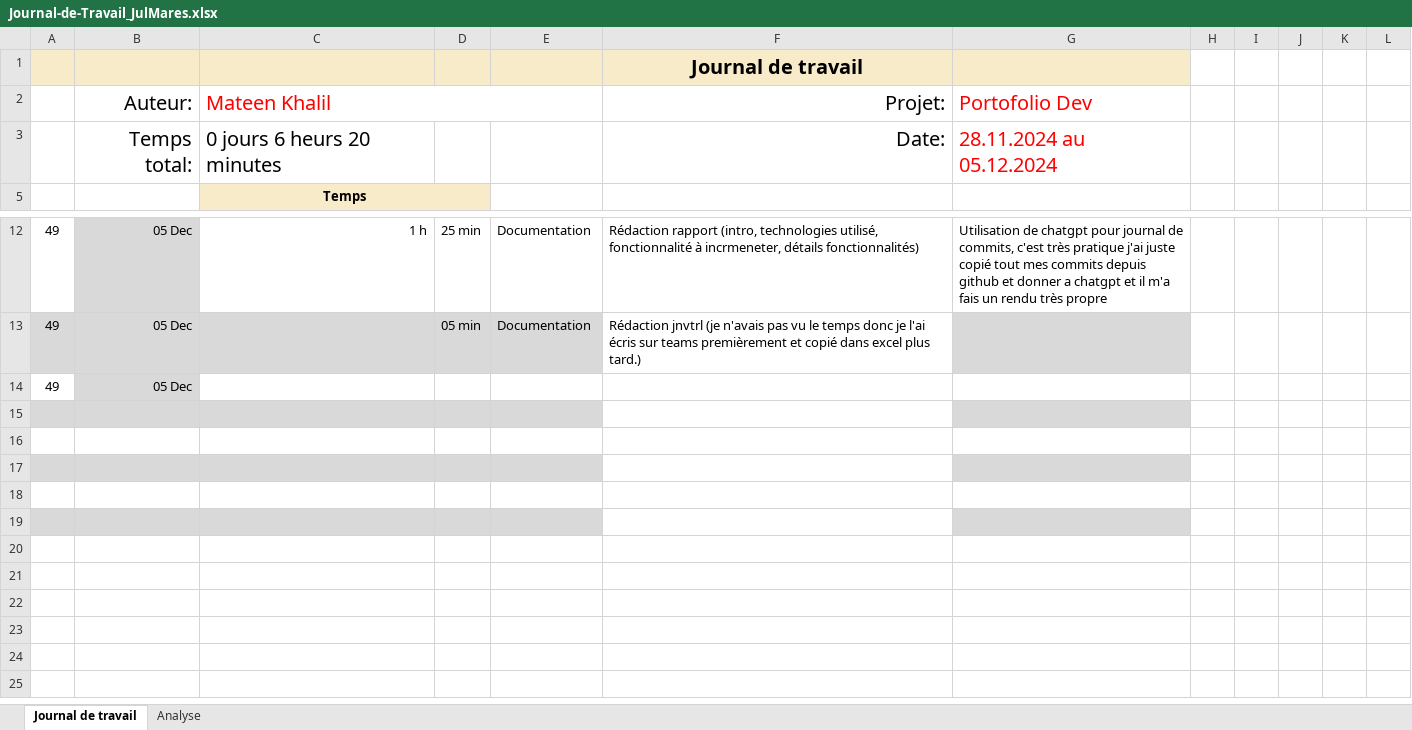
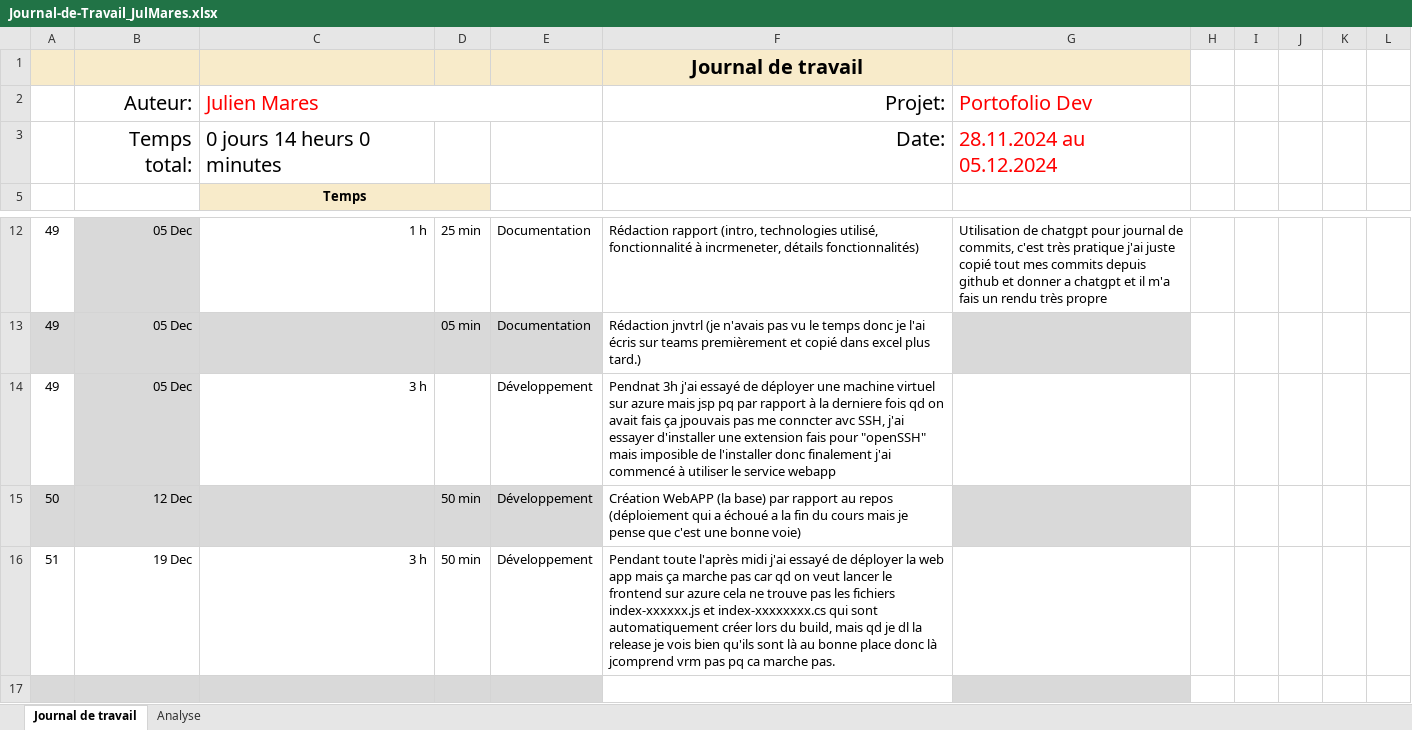
Before and after one commit to TheArabicMonster/PortofolioDev, an Excel workbook: Doc/Journal-de-Travail_JulMares.xlsx, sheet Journal de travail, drawn as a sheet; only a part is shown, gaps mark what is left out; the shorter side is filled out with more unchanged rows; values as stored, in another font and other column widths than the file's, no borders; conditional formats and table styles not drawn; the diff names each change by its address in the sheet, - before the commit and + after, or states it on an @@ line.

Commit message:
update jnvtrl

```diff
--- a/Doc/Journal-de-Travail_JulMares.xlsx (sheet Journal de travail)
+++ b/Doc/Journal-de-Travail_JulMares.xlsx (sheet Journal de travail)
-C2: Mateen Khalil
+C2: Julien Mares
-C3 (Julien Mares): 0 jours 6 heurs 20 minutes
+C3 (Julien Mares): 0 jours 14 heurs 0 minutes
-C14 (Julien Mares): (empty)
+C14 (Julien Mares): 3 h
-E14: (empty)
+E14: Développement
-F14 (Projet:): (empty)
+F14 (Projet:): Pendnat 3h j'ai essayé de déployer une machine virtuel sur azure mais jsp pq par rapport à la derniere fois qd on avait fais ça jpouvais pas me conncter avc SSH, j'ai essayer d'installer une extension fais pour "openSSH" mais imposible de l'installer donc finalement j'ai commencé à utiliser le service webapp
-row 15: (empty)
+row 15: 50 | 12 Dec |  | 50 min | Développement | Création WebAPP (la base) par rapport au repos (déploiement qui a échoué a la fin du cours mais je pense que c'est une bonne voie)
-row 16: (empty)
+row 16: 51 | 19 Dec | 3 h | 50 min | Développement | Pendant toute l'après midi j'ai essayé de déployer la web app mais ça marche pas car qd on veut lancer le frontend sur azure cela ne trouve pas les fichiers index-xxxxxx.js et index-xxxxxxxx.cs qui sont automatiquement créer lors du build, mais qd je dl la release je vois bien qu'ils sont là au bonne place donc là jcomprend vrm pas pq ca marche pas.
```
Also changed, not shown: sheet Analyse, hidden cells, charts or pictures.
